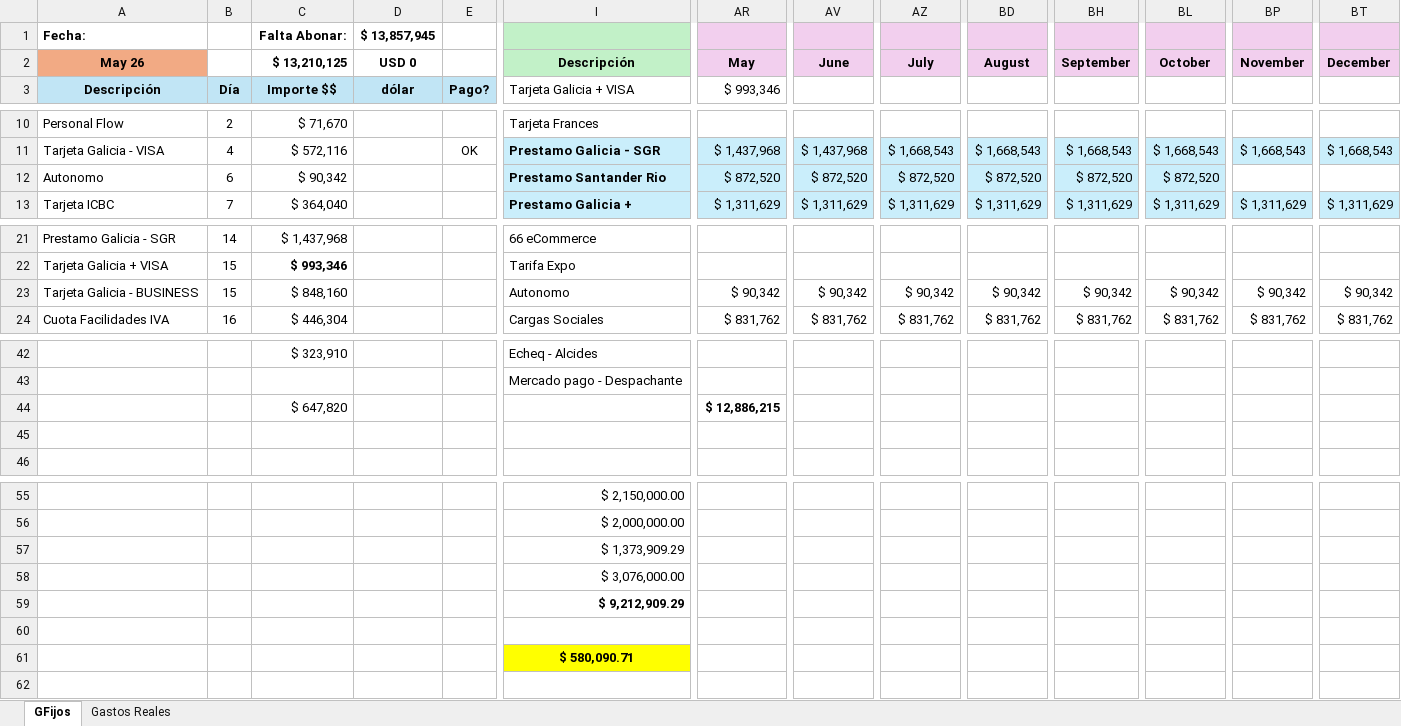
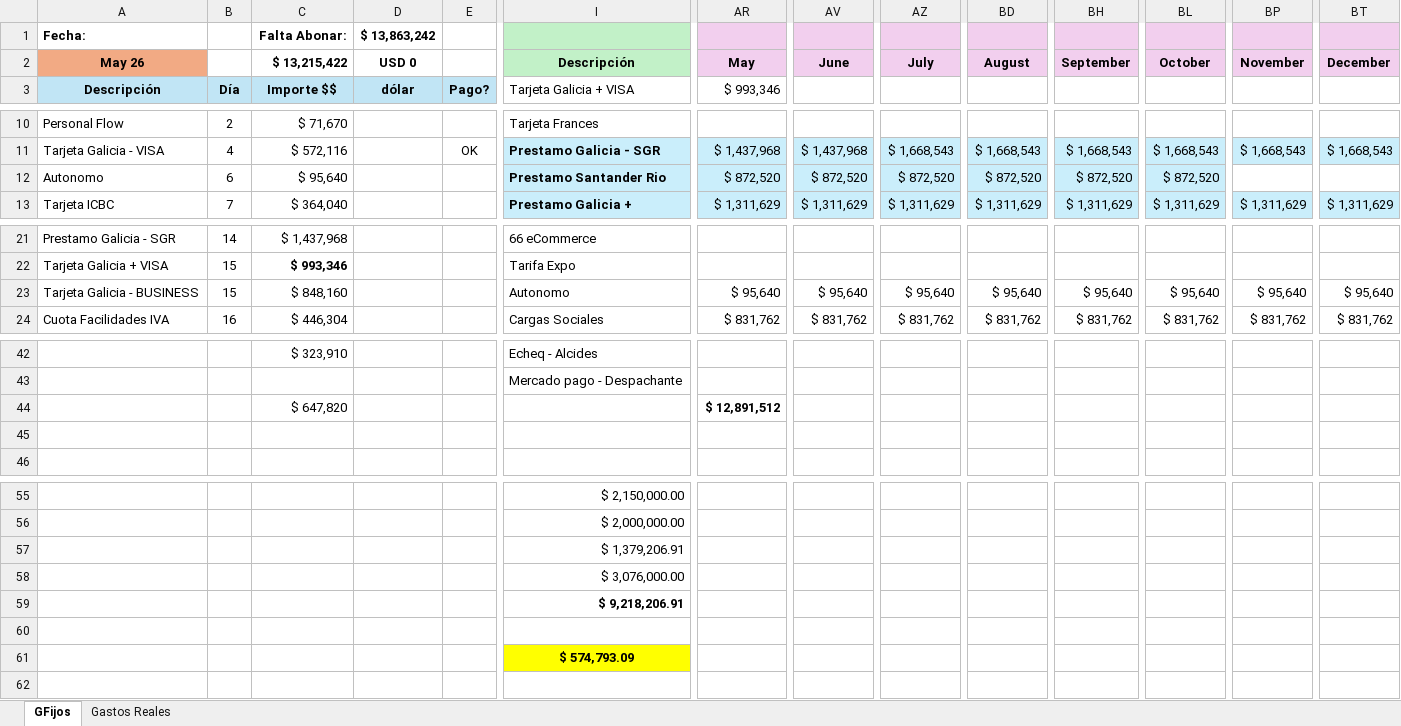
Before and after one commit to maxifercotizador/Proyecto-Privado, an Excel workbook: Gastos Fijos.xlsx, sheet GFijos, drawn as a sheet; only a part is shown, gaps mark what is left out; values as stored, in another font and other column widths than the file's, no borders; conditional formats not drawn; the diff covers the shown part only; the diff names each change by its address in the sheet, - before the commit and + after, or states it on an @@ line.

Commit message:
auto: actualiza Gastos Fijos desde SharePoint

```diff
--- a/Gastos Fijos.xlsx (sheet GFijos)
+++ b/Gastos Fijos.xlsx (sheet GFijos)
-D1: $ 13,857,945
+D1: $ 13,863,242
-C2: $ 13,210,125
+C2: $ 13,215,422
-C12: $ 90,342
+C12: $ 95,640
-AR23: $ 90,342
+AR23: $ 95,640
-AV23: $ 90,342
+AV23: $ 95,640
-AZ23: $ 90,342
+AZ23: $ 95,640
-BD23: $ 90,342
+BD23: $ 95,640
-BH23: $ 90,342
+BH23: $ 95,640
-BL23: $ 90,342
+BL23: $ 95,640
-BP23: $ 90,342
+BP23: $ 95,640
-BT23: $ 90,342
+BT23: $ 95,640
-AR44: $ 12,886,215
+AR44: $ 12,891,512
-I57: $ 1,373,909.29
+I57: $ 1,379,206.91
-I59: $ 9,212,909.29
+I59: $ 9,218,206.91
-I61: $ 580,090.71
+I61: $ 574,793.09
```
Also changed, not shown: 3 edited cells elsewhere in this sheet.
